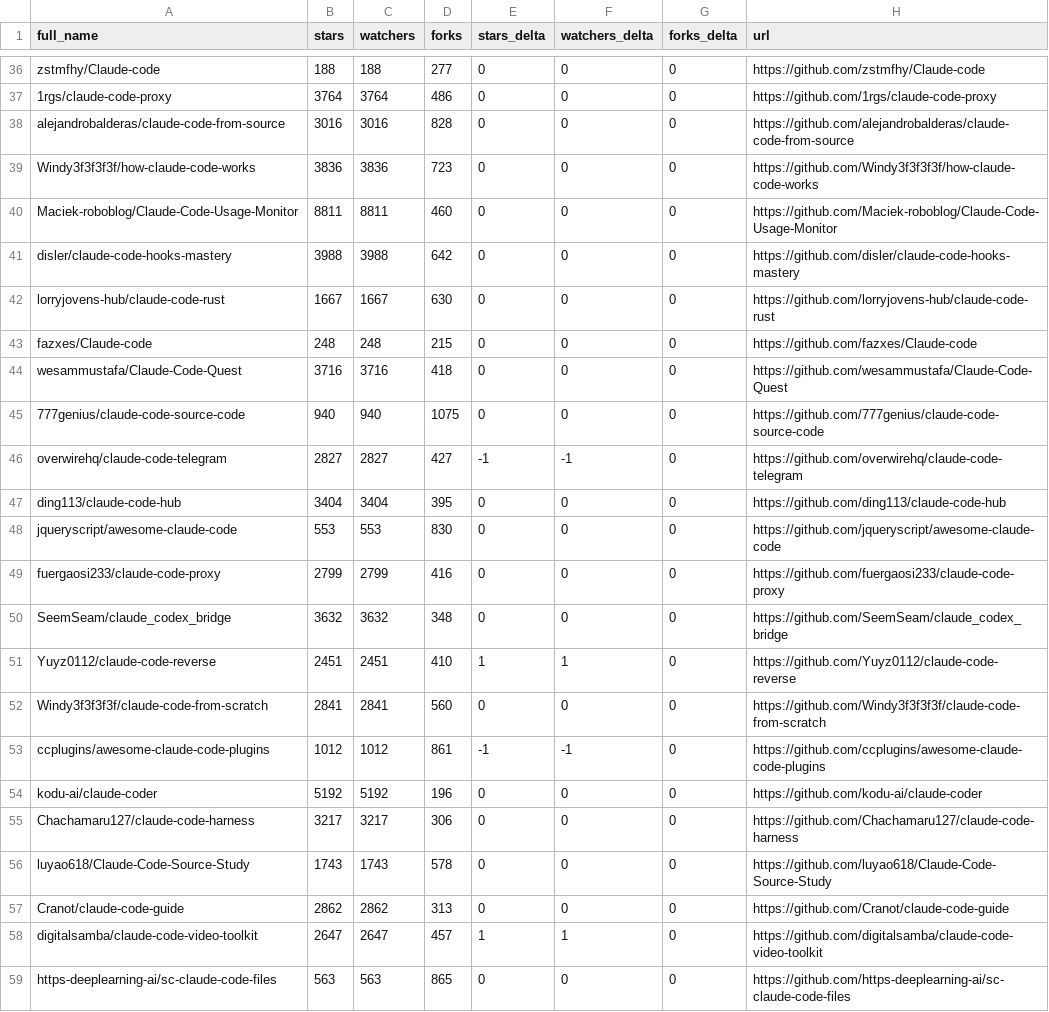
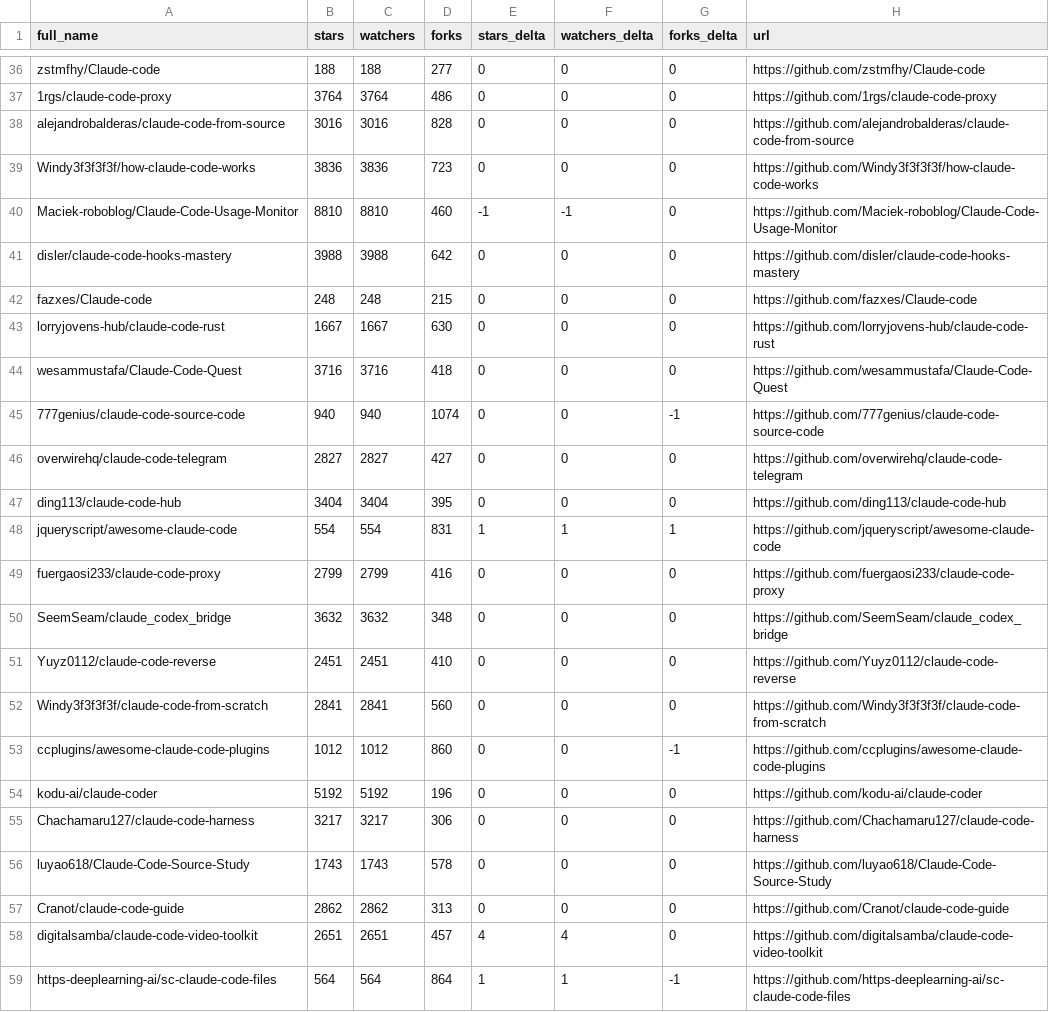
Before and after one commit to mfeindt0705/awesome-claude-code, a CSV file: data/repo-ticker.csv, drawn as a sheet; only a part is shown, gaps mark what is left out; the diff covers the shown part only.

```diff
--- a/data/repo-ticker.csv
+++ b/data/repo-ticker.csv
@@ -39,16 +39,16 @@ alejandrobalderas/claude-code-from-source,3016,3016,828,0,0,0,https://github.com
 Windy3f3f3f3f/how-claude-code-works,3836,3836,723,0,0,0,https://github.com/Windy3f3f3f3f/how-claude-code-works
-Maciek-roboblog/Claude-Code-Usage-Monitor,8811,8811,460,0,0,0,https://github.com/Maciek-roboblog/Claude-Code-Usage-Monitor
+Maciek-roboblog/Claude-Code-Usage-Monitor,8810,8810,460,-1,-1,0,https://github.com/Maciek-roboblog/Claude-Code-Usage-Monitor
 disler/claude-code-hooks-mastery,3988,3988,642,0,0,0,https://github.com/disler/claude-code-hooks-mastery
+fazxes/Claude-code,248,248,215,0,0,0,https://github.com/fazxes/Claude-code
 lorryjovens-hub/claude-code-rust,1667,1667,630,0,0,0,https://github.com/lorryjovens-hub/claude-code-rust
-fazxes/Claude-code,248,248,215,0,0,0,https://github.com/fazxes/Claude-code
 wesammustafa/Claude-Code-Quest,3716,3716,418,0,0,0,https://github.com/wesammustafa/Claude-Code-Quest
-777genius/claude-code-source-code,940,940,1075,0,0,0,https://github.com/777genius/claude-code-source-code
-overwirehq/claude-code-telegram,2827,2827,427,-1,-1,0,https://github.com/overwirehq/claude-code-telegram
+777genius/claude-code-source-code,940,940,1074,0,0,-1,https://github.com/777genius/claude-code-source-code
+overwirehq/claude-code-telegram,2827,2827,427,0,0,0,https://github.com/overwirehq/claude-code-telegram
 ding113/claude-code-hub,3404,3404,395,0,0,0,https://github.com/ding113/claude-code-hub
-jqueryscript/awesome-claude-code,553,553,830,0,0,0,https://github.com/jqueryscript/awesome-claude-code
+jqueryscript/awesome-claude-code,554,554,831,1,1,1,https://github.com/jqueryscript/awesome-claude-code
 fuergaosi233/claude-code-proxy,2799,2799,416,0,0,0,https://github.com/fuergaosi233/claude-code-proxy
 SeemSeam/claude_codex_bridge,3632,3632,348,0,0,0,https://github.com/SeemSeam/claude_codex_bridge
-Yuyz0112/claude-code-reverse,2451,2451,410,1,1,0,https://github.com/Yuyz0112/claude-code-reverse
+Yuyz0112/claude-code-reverse,2451,2451,410,0,0,0,https://github.com/Yuyz0112/claude-code-reverse
 Windy3f3f3f3f/claude-code-from-scratch,2841,2841,560,0,0,0,https://github.com/Windy3f3f3f3f/claude-code-from-scratch
-ccplugins/awesome-claude-code-plugins,1012,1012,861,-1,-1,0,https://github.com/ccplugins/awesome-claude-code-plugins
+ccplugins/awesome-claude-code-plugins,1012,1012,860,0,0,-1,https://github.com/ccplugins/awesome-claude-code-plugins
 kodu-ai/claude-coder,5192,5192,196,0,0,0,https://github.com/kodu-ai/claude-coder
@@ -57,3 +57,3 @@ luyao618/Claude-Code-Source-Study,1743,1743,578,0,0,0,https://github.com/luyao61
 Cranot/claude-code-guide,2862,2862,313,0,0,0,https://github.com/Cranot/claude-code-guide
-digitalsamba/claude-code-video-toolkit,2647,2647,457,1,1,0,https://github.com/digitalsamba/claude-code-video-toolkit
-https-deeplearning-ai/sc-claude-code-files,563,563,865,0,0,0,https://github.com/https-deeplearning-ai/sc-claude-code-files
+digitalsamba/claude-code-video-toolkit,2651,2651,457,4,4,0,https://github.com/digitalsamba/claude-code-video-toolkit
+https-deeplearning-ai/sc-claude-code-files,564,564,864,1,1,-1,https://github.com/https-deeplearning-ai/sc-claude-code-files
```
Also changed, not shown: 4 added rows, 4 removed rows, 2 moved rows and 95 edited cells elsewhere in this file, 2 other files.
